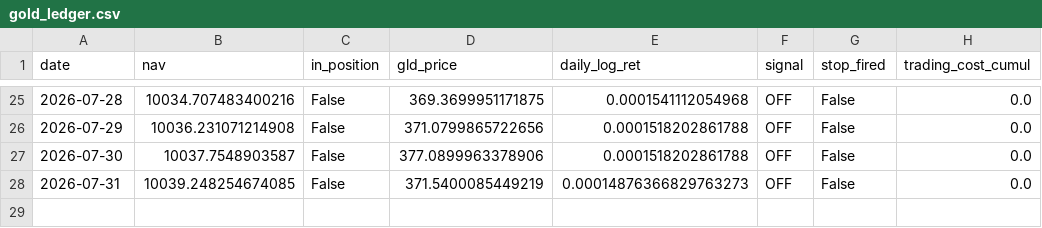
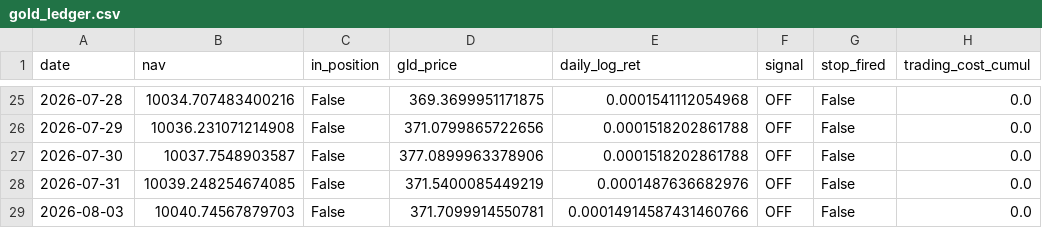
Before and after one commit to Mariokeyrouz/market-dashboard-otp2-paper-trading-, a CSV file: gold_ledger.csv, drawn as a sheet; only a part is shown, gaps mark what is left out.

```diff
--- a/gold_ledger.csv
+++ b/gold_ledger.csv
@@ -27,2 +27,3 @@ date,nav,in_position,gld_price,daily_log_ret,signal,stop_fired,trading_cost_cumu
 2026-07-30,10037.7548903587,False,377.0899963378906,0.0001518202861788,OFF,False,0.0
-2026-07-31,10039.248254674085,False,371.5400085449219,0.00014876366829763273,OFF,False,0.0
+2026-07-31,10039.248254674085,False,371.5400085449219,0.0001487636682976,OFF,False,0.0
+2026-08-03,10040.74567879703,False,371.7099914550781,0.00014914587431460766,OFF,False,0.0
```
Also changed, not shown: factor_ledger_AMA.csv, momentum_ledger.csv, 11 other files.
